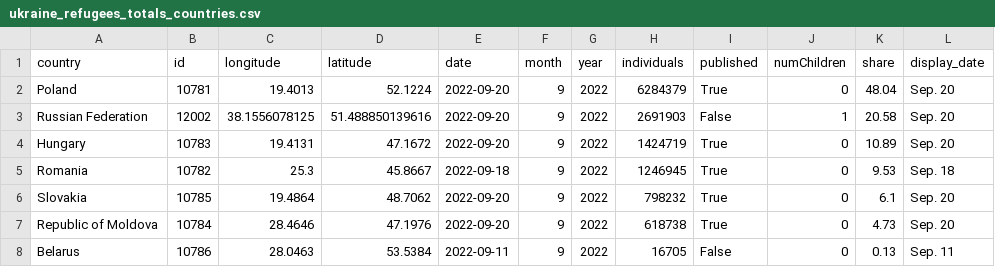
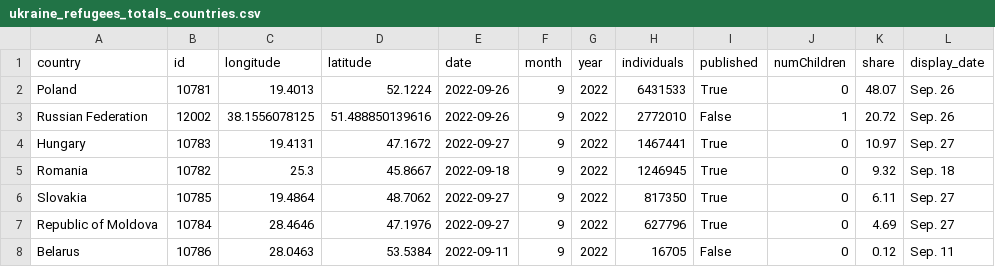
Before and after one commit to gridviz/ukraine-refugees, a CSV file: data/processed/ukraine_refugees_totals_countries.csv, drawn as a sheet.

```diff
--- a/data/processed/ukraine_refugees_totals_countries.csv
+++ b/data/processed/ukraine_refugees_totals_countries.csv
@@ -1,8 +1,8 @@
 country,id,longitude,latitude,date,month,year,individuals,published,numChildren,share,display_date
-Poland,10781,19.4013,52.1224,2022-09-20,9,2022,6284379,True,0,48.04,Sep. 20
-Russian Federation,12002,38.1556078125,51.488850139616,2022-09-20,9,2022,2691903,False,1,20.58,Sep. 20
-Hungary,10783,19.4131,47.1672,2022-09-20,9,2022,1424719,True,0,10.89,Sep. 20
-Romania,10782,25.3,45.8667,2022-09-18,9,2022,1246945,True,0,9.53,Sep. 18
-Slovakia,10785,19.4864,48.7062,2022-09-20,9,2022,798232,True,0,6.1,Sep. 20
-Republic of Moldova,10784,28.4646,47.1976,2022-09-20,9,2022,618738,True,0,4.73,Sep. 20
-Belarus,10786,28.0463,53.5384,2022-09-11,9,2022,16705,False,0,0.13,Sep. 11
+Poland,10781,19.4013,52.1224,2022-09-26,9,2022,6431533,True,0,48.07,Sep. 26
+Russian Federation,12002,38.1556078125,51.488850139616,2022-09-26,9,2022,2772010,False,1,20.72,Sep. 26
+Hungary,10783,19.4131,47.1672,2022-09-27,9,2022,1467441,True,0,10.97,Sep. 27
+Romania,10782,25.3,45.8667,2022-09-18,9,2022,1246945,True,0,9.32,Sep. 18
+Slovakia,10785,19.4864,48.7062,2022-09-27,9,2022,817350,True,0,6.11,Sep. 27
+Republic of Moldova,10784,28.4646,47.1976,2022-09-27,9,2022,627796,True,0,4.69,Sep. 27
+Belarus,10786,28.0463,53.5384,2022-09-11,9,2022,16705,False,0,0.12,Sep. 11
```
Also changed, not shown: data/processed/ukraine_refugees_totals_timeseries.csv.
